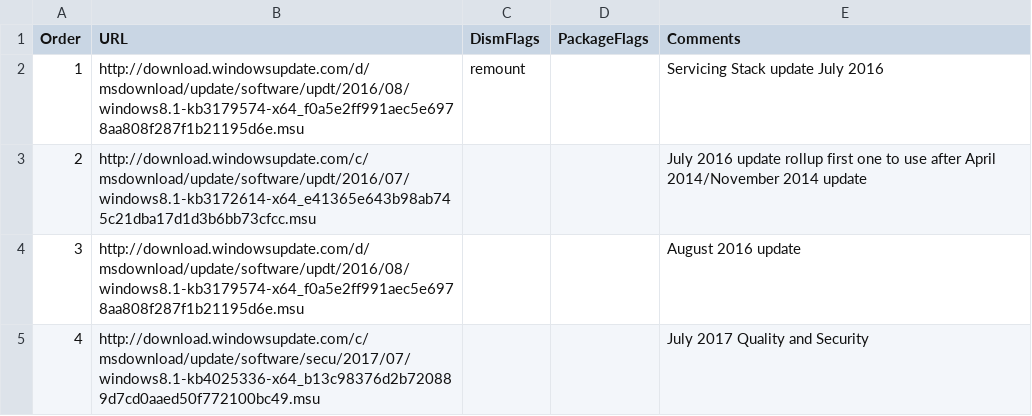
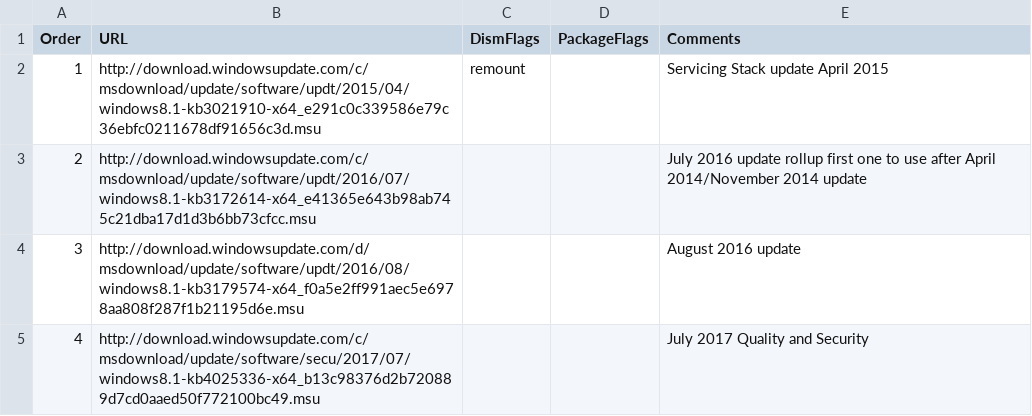
Before and after one commit to 1Dimitri/MDTAdditions, a CSV file: win2012r2-patches-201707.csv, drawn as a sheet.

Commit message:
2012R2 patches

```diff
--- a/win2012r2-patches-201707.csv
+++ b/win2012r2-patches-201707.csv
@@ -1,3 +1,3 @@
 Order,URL,DismFlags,PackageFlags,Comments
-1,http://download.windowsupdate.com/d/msdownload/update/software/updt/2016/08/windows8.1-kb3179574-x64_f0a5e2ff991aec5e6978aa808f287f1b21195d6e.msu,remount,,Servicing Stack update July 2016
+1,http://download.windowsupdate.com/c/msdownload/update/software/updt/2015/04/windows8.1-kb3021910-x64_e291c0c339586e79c36ebfc0211678df91656c3d.msu,remount,,Servicing Stack update April 2015
 2,http://download.windowsupdate.com/c/msdownload/update/software/updt/2016/07/windows8.1-kb3172614-x64_e41365e643b98ab745c21dba17d1d3b6bb73cfcc.msu,,,July 2016 update rollup first one to use after April 2014/November 2014 update
```
